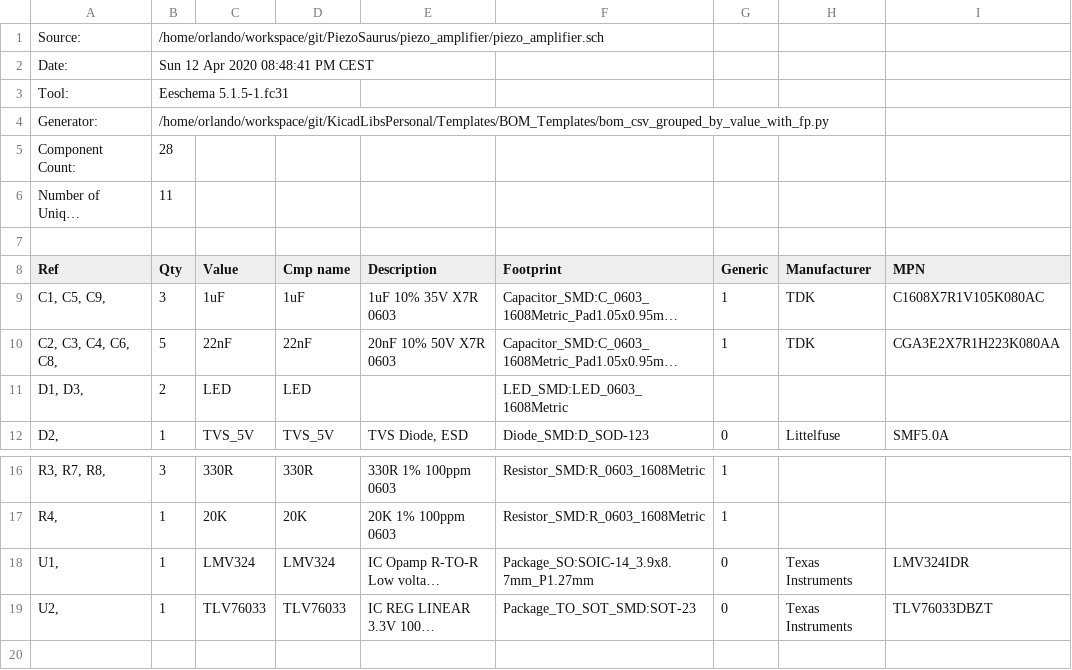
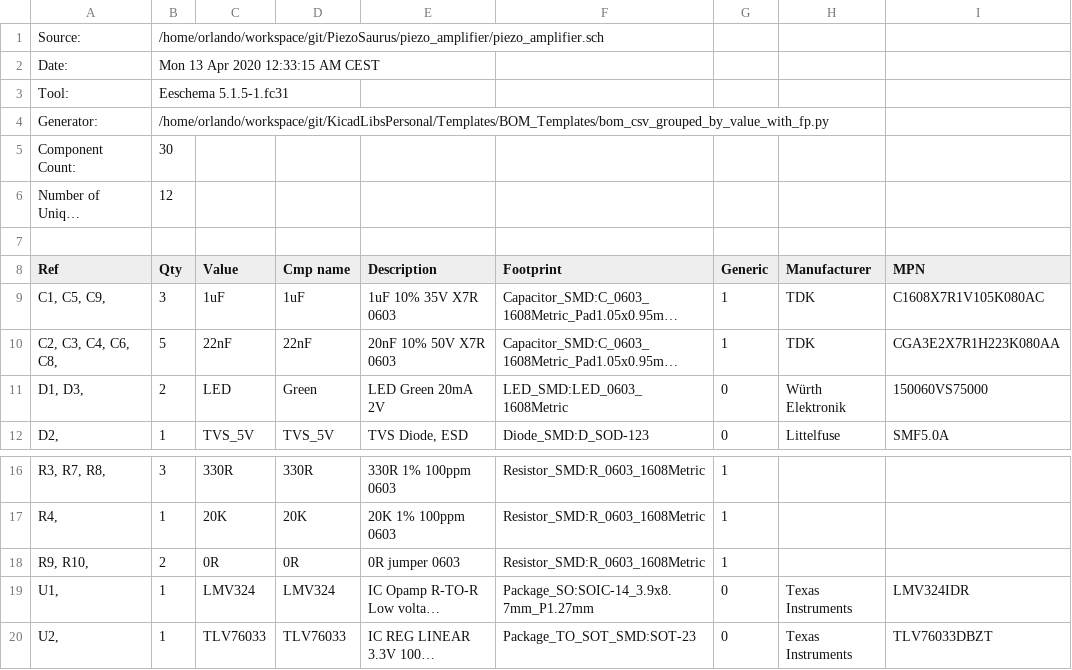
Before and after one commit to orlandod543/PiezoSaurus, a CSV file: piezo_amplifier/Outputs/Production_files/PiezoSaurusV2_0/piezo_amplifierV2_0.csv, drawn as a sheet; only a part is shown, gaps mark what is left out; long unchanged cells end in …; the diff names each change by its address in the sheet, - before the commit and + after, or states it on an @@ line.

Commit message:
fixup! fixup! Piezo amplifier V2.0 released. Updated with the new library convention to show not installed components and standardizing fields.

```diff
--- a/piezo_amplifier/Outputs/Production_files/PiezoSaurusV2_0/piezo_amplifierV2_0.csv
+++ b/piezo_amplifier/Outputs/Production_files/PiezoSaurusV2_0/piezo_amplifierV2_0.csv
-B2 (Qty): Sun 12 Apr 2020 08:48:41 PM CEST
+B2 (Qty): Mon 13 Apr 2020 12:33:15 AM CEST
-B5 (Qty): 28
+B5 (Qty): 30
-B6 (Qty): 11
+B6 (Qty): 12
-D11 (Cmp name): LED
+D11 (Cmp name): Green
-E11 (Description): (empty)
+E11 (Description): LED Green 20mA 2V
-G11 (Generic): (empty)
+G11 (Generic): 0
-H11 (Manufacturer): (empty)
+H11 (Manufacturer): Würth Elektronik
-I11 (MPN): (empty)
+I11 (MPN): 150060VS75000
+row 18: R9, R10, | 2 | 0R | 0R | 0R jumper 0603 | Resistor_SMD:R_0603_1608Metric | 1
```
Also changed, not shown: 19 other files.
